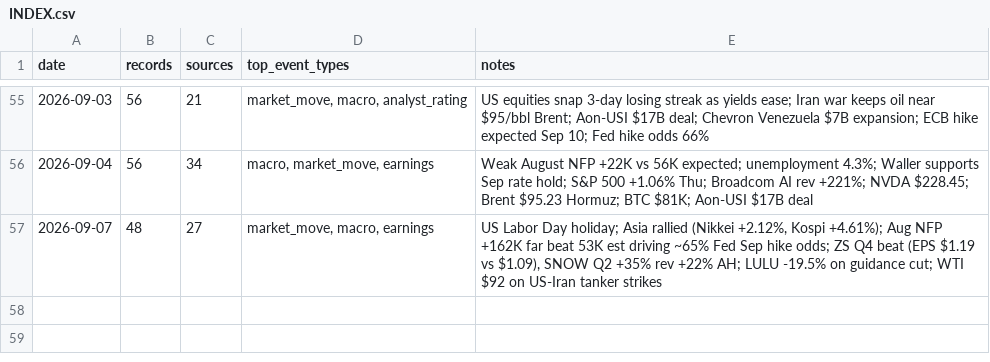
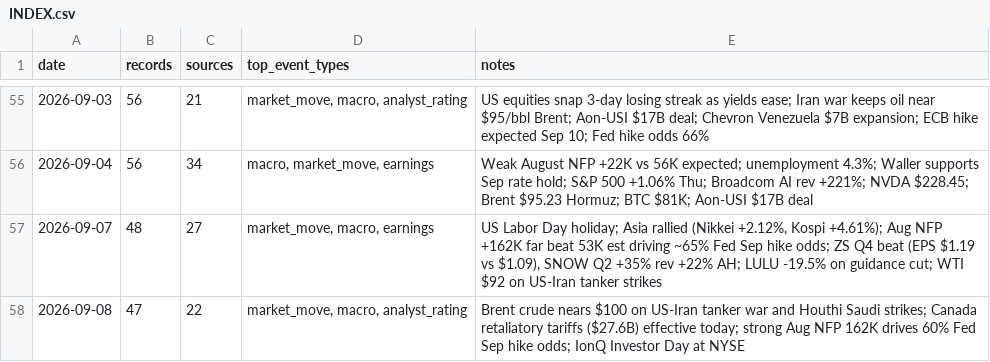
Before and after one commit to Steve8323/stock-news-corpus, a CSV file: data/INDEX.csv, drawn as a sheet; only a part is shown, gaps mark what is left out; the diff names each change by its address in the sheet, - before the commit and + after, or states it on an @@ line.

```diff
--- a/data/INDEX.csv
+++ b/data/INDEX.csv
+row 58: 2026-09-08 | 47 | 22 | market_move, macro, analyst_rating | Brent crude nears $100 on US-Iran tanker war and Houthi Saudi strikes; Canada retaliatory tariffs ($27.6B) effective today; strong Aug NFP 162K drives 60% Fed Sep hike odds; IonQ Investor Day at NYSE
```
Also changed, not shown: 1 other file.
